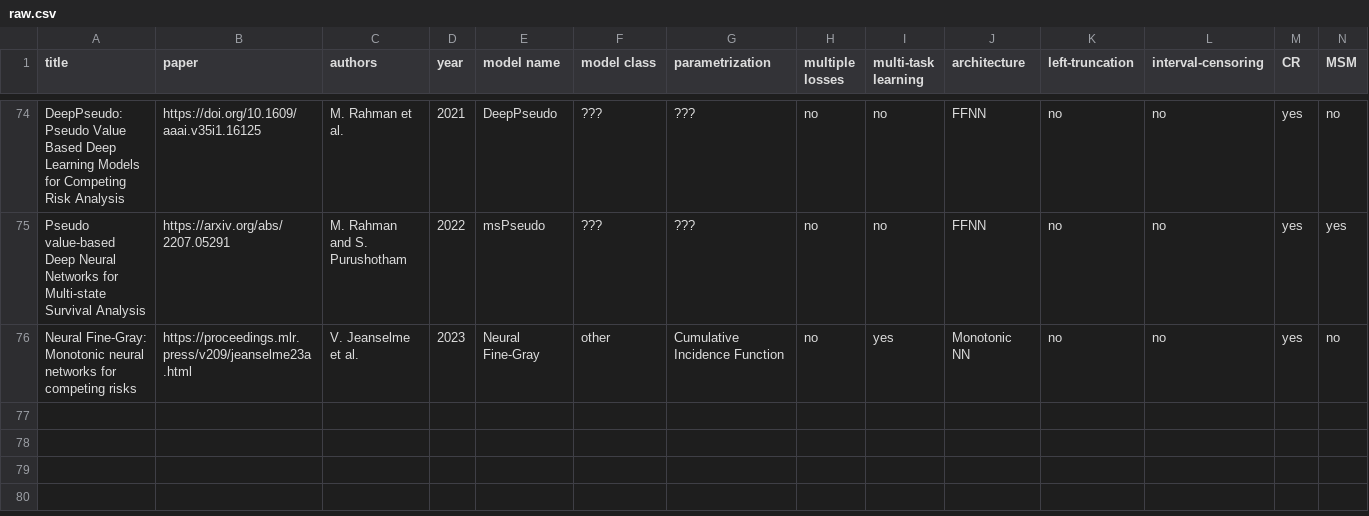
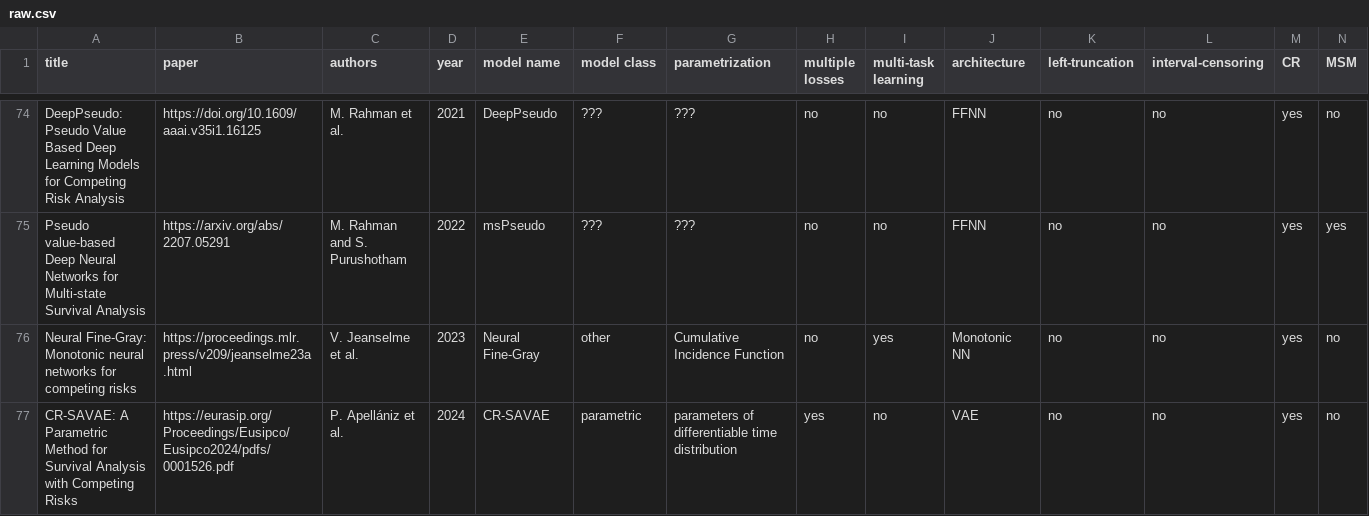
Before and after one commit to survival-org/DL4Survival, a CSV file: data/raw.csv, drawn as a sheet; only a part is shown, gaps mark what is left out; rows hold the shown columns only; the diff names each change by its address in the sheet, - before the commit and + after, or states it on an @@ line.

Commit message:
Add files via upload
Added CR-SAVAE (Competing Risks Survival Analysis model)

```diff
--- a/data/raw.csv
+++ b/data/raw.csv
+row 77: CR-SAVAE: A Parametric Method for Survival Analysis with Competing Risks | https://eurasip.org/Proceedings/Eusipco/Eusipco2024/pdfs/0001526.pdf | P. Apellániz et al. | 2024 | CR-SAVAE | parametric | parameters of differentiable time distribution | yes | no | VAE | no | no | yes | no
```
